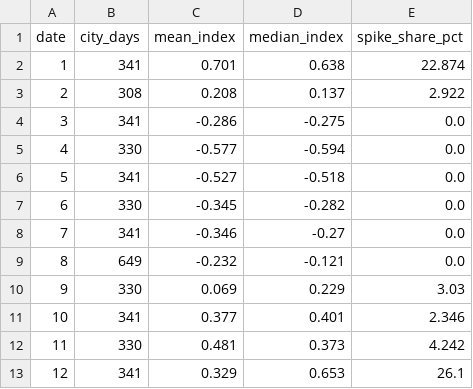
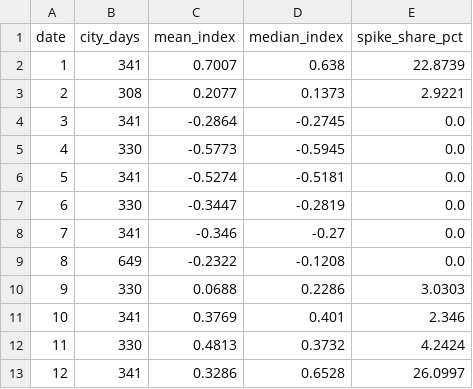
Before and after one commit to IsmailNooruddin/Smog-Analysis-DSSG, a CSV file: docs/tables/groupby_month.csv, drawn as a sheet.

```diff
--- a/docs/tables/groupby_month.csv
+++ b/docs/tables/groupby_month.csv
@@ -1,13 +1,13 @@
 date,city_days,mean_index,median_index,spike_share_pct
-1,341,0.701,0.638,22.874
-2,308,0.208,0.137,2.922
-3,341,-0.286,-0.275,0.0
-4,330,-0.577,-0.594,0.0
-5,341,-0.527,-0.518,0.0
-6,330,-0.345,-0.282,0.0
+1,341,0.7007,0.638,22.8739
+2,308,0.2077,0.1373,2.9221
+3,341,-0.2864,-0.2745,0.0
+4,330,-0.5773,-0.5945,0.0
+5,341,-0.5274,-0.5181,0.0
+6,330,-0.3447,-0.2819,0.0
 7,341,-0.346,-0.27,0.0
-8,649,-0.232,-0.121,0.0
-9,330,0.069,0.229,3.03
-10,341,0.377,0.401,2.346
-11,330,0.481,0.373,4.242
-12,341,0.329,0.653,26.1
+8,649,-0.2322,-0.1208,0.0
+9,330,0.0688,0.2286,3.0303
+10,341,0.3769,0.401,2.346
+11,330,0.4813,0.3732,4.2424
+12,341,0.3286,0.6528,26.0997
```
Also changed, not shown: docs/tables/groupby_city.csv, 20 other files.
